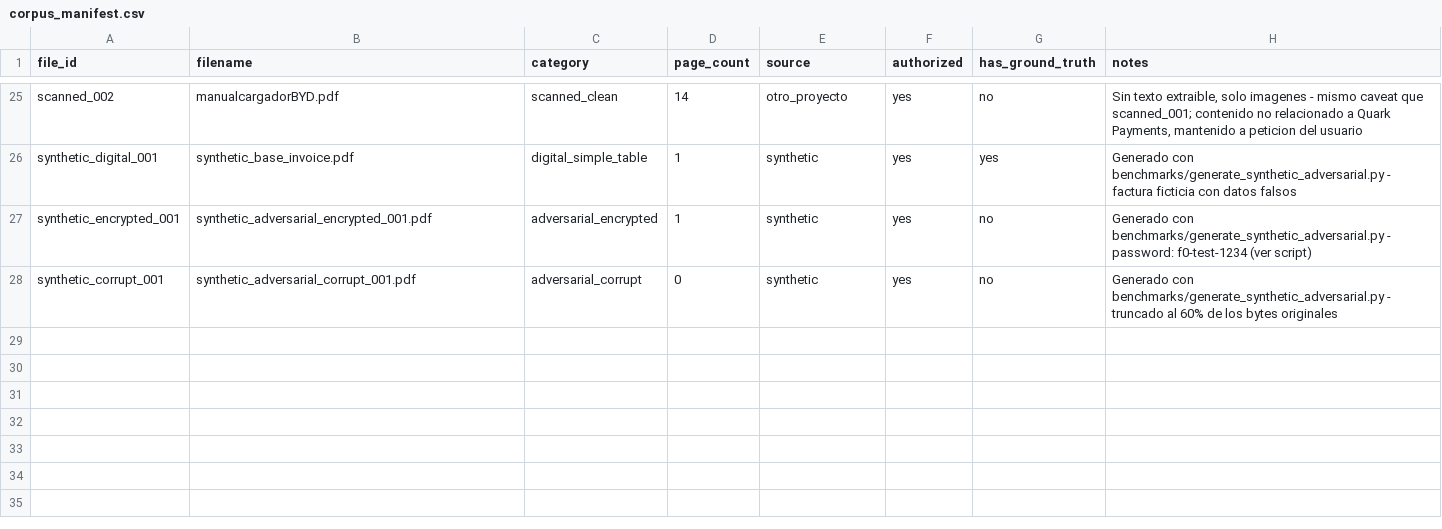
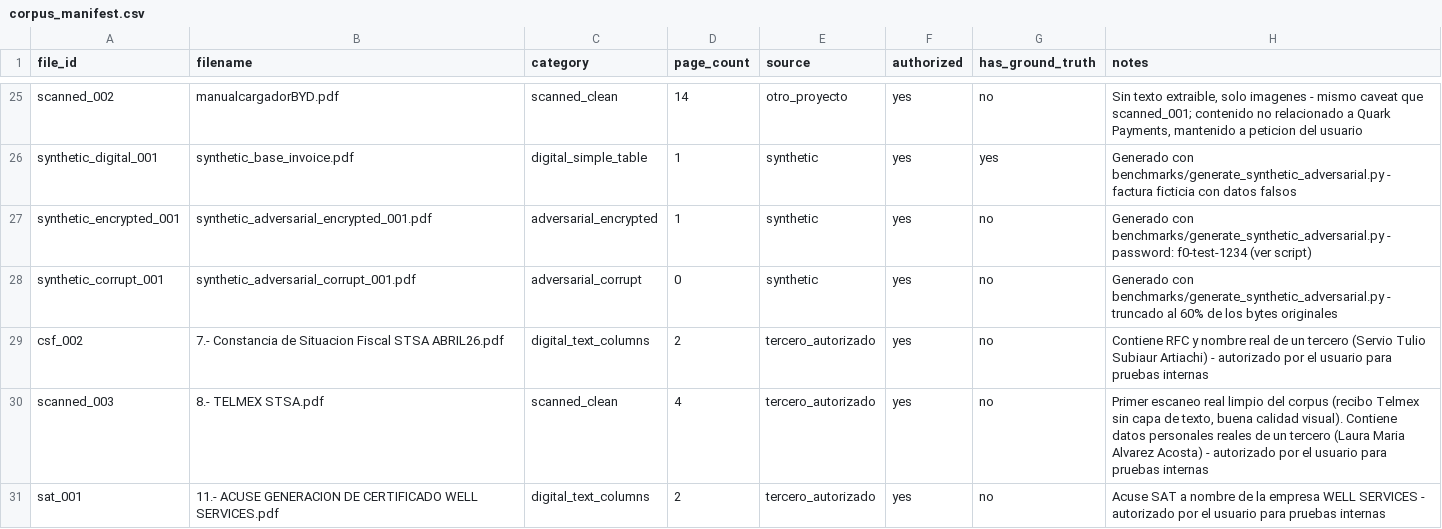
Before and after one commit to leoCryptoMillions/pdf_converter, a CSV file: benchmarks/corpus_manifest.csv, drawn as a sheet; only a part is shown, gaps mark what is left out; the diff names each change by its address in the sheet, - before the commit and + after, or states it on an @@ line.

Commit message:
feat(f0): add 3 third-party PDFs to corpus manifest, first real scanned_clean sample (P01)

```diff
--- a/benchmarks/corpus_manifest.csv
+++ b/benchmarks/corpus_manifest.csv
+row 29: csf_002 | 7.- Constancia de Situacion Fiscal STSA ABRIL26.pdf | digital_text_columns | 2 | tercero_autorizado | yes | no | Contiene RFC y nombre real de un tercero (Servio Tulio Subiaur Artiachi) - autorizado por el usuario para pruebas internas
+row 30: scanned_003 | 8.- TELMEX STSA.pdf | scanned_clean | 4 | tercero_autorizado | yes | no | Primer escaneo real limpio del corpus (recibo Telmex sin capa de texto, buena calidad visual). Contiene datos personales reales de un tercero (Laura Maria Alvarez Acosta) - autorizado por el usuario para pruebas internas
+row 31: sat_001 | 11.- ACUSE GENERACION DE CERTIFICADO WELL SERVICES.pdf | digital_text_columns | 2 | tercero_autorizado | yes | no | Acuse SAT a nombre de la empresa WELL SERVICES - autorizado por el usuario para pruebas internas
```
Also changed, not shown: 1 other file.
